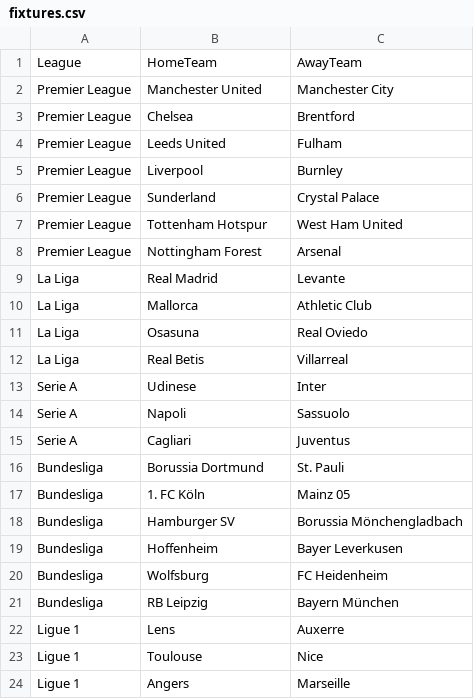
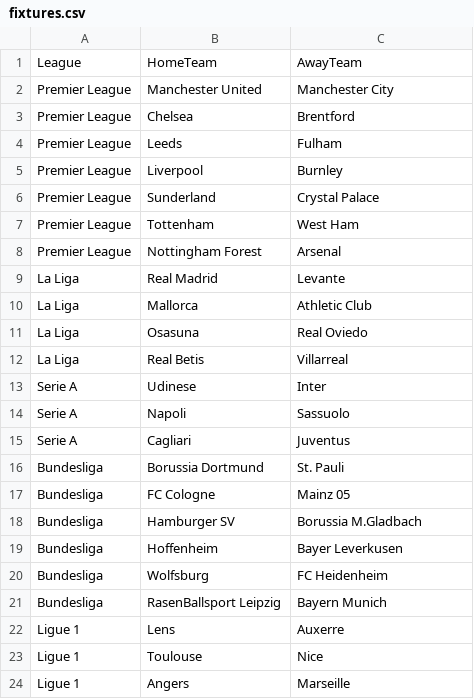
Before and after one commit to cyrus-zheng/sports-betting-analyzer, a CSV file: fixtures.csv, drawn as a sheet.

Commit message:
Updated Fixtures for 1/17

```diff
--- a/fixtures.csv
+++ b/fixtures.csv
@@ -3,6 +3,6 @@ Premier League, Manchester United, Manchester City
 Premier League, Chelsea, Brentford
-Premier League, Leeds United, Fulham
+Premier League, Leeds, Fulham
 Premier League, Liverpool, Burnley
 Premier League, Sunderland, Crystal Palace
-Premier League, Tottenham Hotspur, West Ham United
+Premier League, Tottenham, West Ham
 Premier League, Nottingham Forest, Arsenal
@@ -16,7 +16,7 @@ Serie A, Cagliari, Juventus
 Bundesliga, Borussia Dortmund, St. Pauli
-Bundesliga, 1. FC Köln, Mainz 05
-Bundesliga, Hamburger SV, Borussia Mönchengladbach
+Bundesliga, FC Cologne, Mainz 05
+Bundesliga, Hamburger SV, Borussia M.Gladbach
 Bundesliga, Hoffenheim, Bayer Leverkusen
 Bundesliga, Wolfsburg, FC Heidenheim
-Bundesliga, RB Leipzig, Bayern München
+Bundesliga, RasenBallsport Leipzig, Bayern Munich
 Ligue 1, Lens, Auxerre
```
